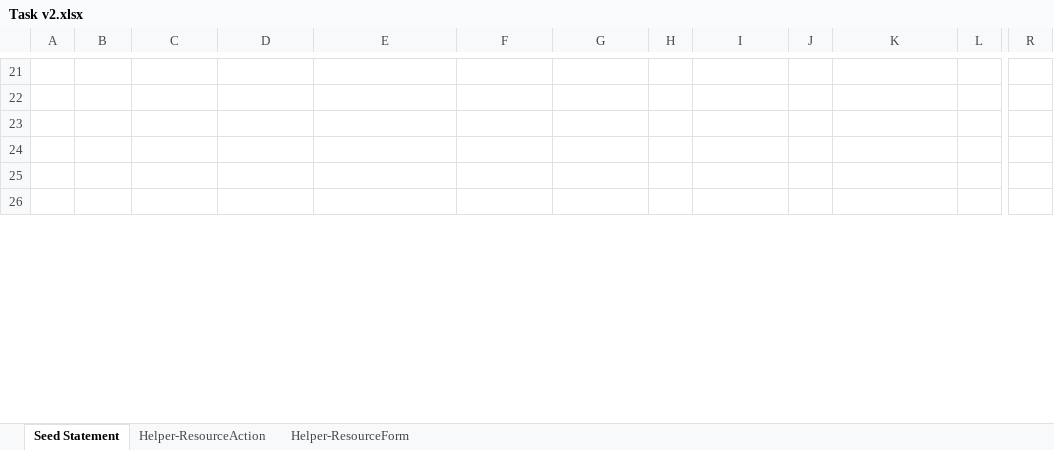
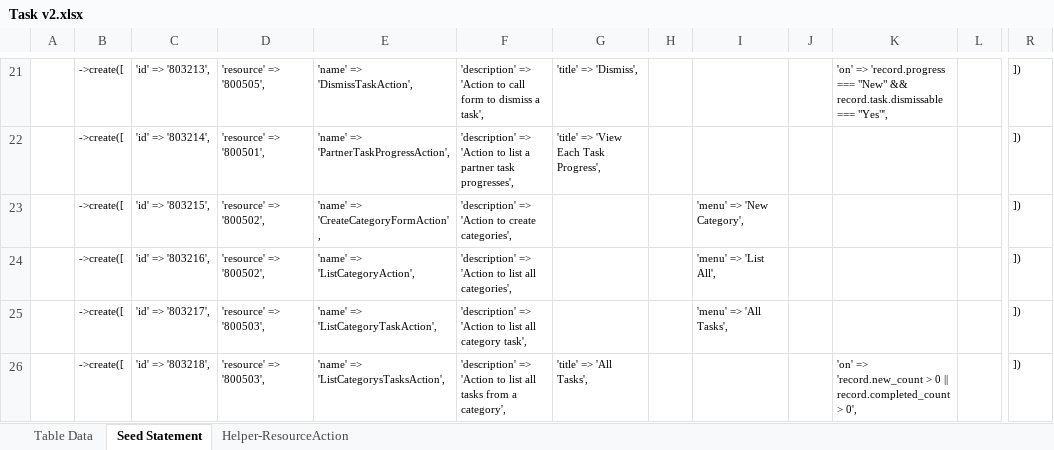
Before and after one commit to MilestoneInnovativeTechnologies/Task, an Excel workbook: Task v2.xlsx, sheet Seed Statement, drawn as a sheet; only a part is shown, gaps mark what is left out; values as stored, in another font and other column widths than the file's, no borders; the diff covers the shown part only; the diff names each change by its address in the sheet, - before the commit and + after, or states it on an @@ line.

```diff
--- a/Task v2.xlsx (sheet Seed Statement)
+++ b/Task v2.xlsx (sheet Seed Statement)
@@ sheet tab hidden: Helper-ResourceForm @@
@@ sheet tab unhidden: Table Data @@
-B21:B26: (empty)
+B21:B26: ->create([
-C21: (empty)
+C21: 'id' => '803213',
-D21: (empty)
+D21: 'resource' => '800505',
-E21: (empty)
+E21: 'name' => 'DismissTaskAction',
-F21: (empty)
+F21: 'description' => 'Action to call form to dismiss a task',
-G21: (empty)
+G21: 'title' => 'Dismiss',
-K21: (empty)
+K21: 'on' => 'record.progress === "New" && record.task.dismissable === "Yes"',
-R21:R26: (empty)
+R21:R26: ])
-C22: (empty)
+C22: 'id' => '803214',
-D22: (empty)
+D22: 'resource' => '800501',
-E22: (empty)
+E22: 'name' => 'PartnerTaskProgressAction',
-F22: (empty)
+F22: 'description' => 'Action to list a partner task progresses',
-G22: (empty)
+G22: 'title' => 'View Each Task Progress',
-C23: (empty)
+C23: 'id' => '803215',
-D23:D24: (empty)
+D23:D24: 'resource' => '800502',
-E23: (empty)
+E23: 'name' => 'CreateCategoryFormAction',
-F23: (empty)
+F23: 'description' => 'Action to create categories',
-I23: (empty)
+I23: 'menu' => 'New Category',
-C24: (empty)
+C24: 'id' => '803216',
-E24: (empty)
+E24: 'name' => 'ListCategoryAction',
-F24: (empty)
+F24: 'description' => 'Action to list all categories',
-I24: (empty)
+I24: 'menu' => 'List All',
-C25: (empty)
+C25: 'id' => '803217',
-D25:D26: (empty)
+D25:D26: 'resource' => '800503',
-E25: (empty)
+E25: 'name' => 'ListCategoryTaskAction',
-F25: (empty)
+F25: 'description' => 'Action to list all category task',
-I25: (empty)
+I25: 'menu' => 'All Tasks',
-C26: (empty)
+C26: 'id' => '803218',
-E26: (empty)
+E26: 'name' => 'ListCategorysTasksAction',
-F26: (empty)
+F26: 'description' => 'Action to list all tasks from a category',
-G26: (empty)
+G26: 'title' => 'All Tasks',
-K26: (empty)
+K26: 'on' => 'record.new_count > 0 || record.completed_count > 0',
```
Also changed, not shown: 200 edited cells elsewhere in this sheet, sheet Helper-ResourceAction, hidden cells, 38 other files.
